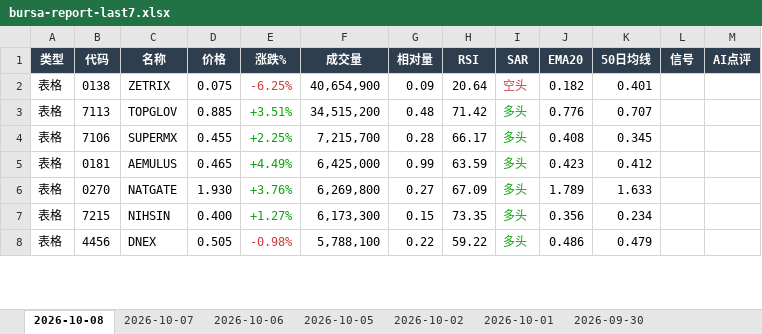
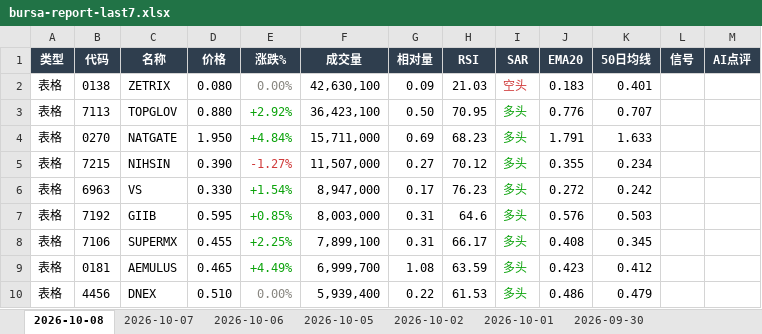
Before and after one commit to CJA231/Bursa-bot, an Excel workbook: docs/downloads/bursa-report-last7.xlsx, sheet 2026-10-08, drawn as a sheet; only a part is shown; values as stored, in another font and other column widths than the file's, no borders; removed rows and columns are numbered as before the commit, all else as after; the diff covers the shown part only; the diff names each change by its address in the sheet, - before the commit and + after, or states it on an @@ line.

```diff
--- a/docs/downloads/bursa-report-last7.xlsx (sheet 2026-10-08)
+++ b/docs/downloads/bursa-report-last7.xlsx (sheet 2026-10-08)
-D2 (价格): 0.075
+D2 (价格): 0.080
-E2 (涨跌%): -6.25%
+E2 (涨跌%): 0.00%
-E2 text colour: #D03B3B
+E2 text colour: #898781
-F2 (成交量): 40,654,900
+F2 (成交量): 42,630,100
-H2 (RSI): 20.64
+H2 (RSI): 21.03
-J2 (EMA20): 0.182
+J2 (EMA20): 0.183
-D3 (价格): 0.885
+D3 (价格): 0.880
-E3 (涨跌%): +3.51%
+E3 (涨跌%): +2.92%
-F3 (成交量): 34,515,200
+F3 (成交量): 36,423,100
-G3 (相对量): 0.48
+G3 (相对量): 0.50
-H3 (RSI): 71.42
+H3 (RSI): 70.95
+row 4: 表格 | 0270 | NATGATE | 1.950 | +4.84% | 15,711,000 | 0.69 | 68.23 | 多头 | 1.791 | 1.633
+row 5: 表格 | 7215 | NIHSIN | 0.390 | -1.27% | 11,507,000 | 0.27 | 70.12 | 多头 | 0.355 | 0.234
+row 6: 表格 | 6963 | VS | 0.330 | +1.54% | 8,947,000 | 0.17 | 76.23 | 多头 | 0.272 | 0.242
+row 7: 表格 | 7192 | GIIB | 0.595 | +0.85% | 8,003,000 | 0.31 | 64.6 | 多头 | 0.576 | 0.503
-F8 (成交量): 7,215,700
+F8 (成交量): 7,899,100
-G8 (相对量): 0.28
+G8 (相对量): 0.31
-F9 (成交量): 6,425,000
+F9 (成交量): 6,999,700
-G9 (相对量): 0.99
+G9 (相对量): 1.08
-row 6: 表格 | 0270 | NATGATE | 1.930 | +3.76% | 6,269,800 | 0.27 | 67.09 | 多头 | 1.789 | 1.633
-row 7: 表格 | 7215 | NIHSIN | 0.400 | +1.27% | 6,173,300 | 0.15 | 73.35 | 多头 | 0.356 | 0.234
-D10 (价格): 0.505
+D10 (价格): 0.510
-E10 (涨跌%): -0.98%
+E10 (涨跌%): 0.00%
-E10 text colour: #D03B3B
+E10 text colour: #898781
-F10 (成交量): 5,788,100
+F10 (成交量): 5,939,400
-H10 (RSI): 59.22
+H10 (RSI): 61.53
```
Also changed, not shown: 44 added rows, 26 removed rows, 60 edited cells and cell formats elsewhere in this sheet, docs/downloads/2026-10-08/bursa-report-2026-10-08.xlsx, 39 other files.
